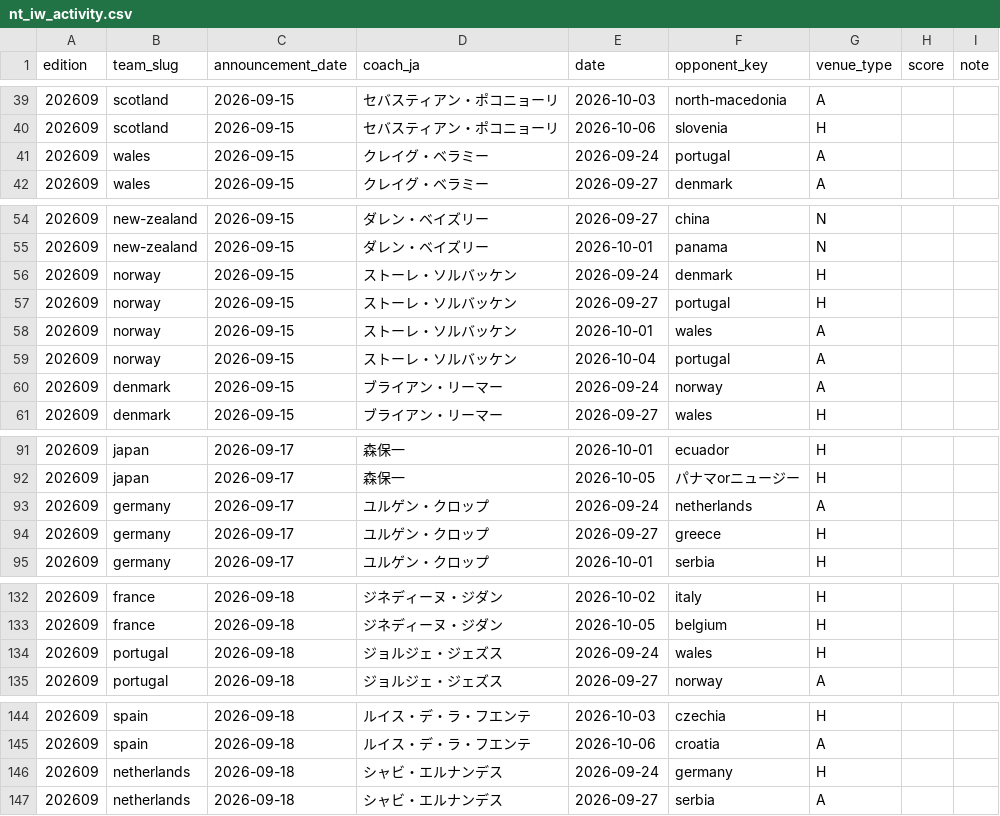
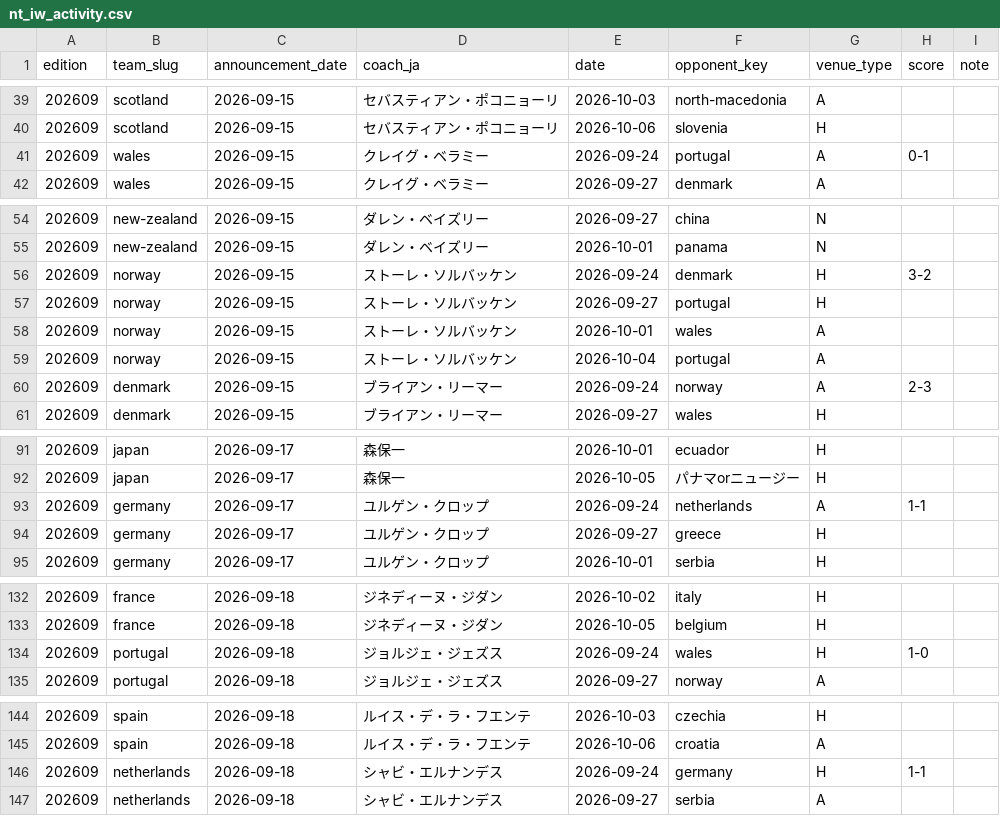
Before and after one commit to football-archive/start, a CSV file: src/data/nt_iw_activity.csv, drawn as a sheet; only a part is shown, gaps mark what is left out.

```diff
--- a/src/data/nt_iw_activity.csv
+++ b/src/data/nt_iw_activity.csv
@@ -40,3 +40,3 @@ edition,team_slug,announcement_date,coach_ja,date,opponent_key,venue_type,score,
 202609,scotland,2026-09-15,セバスティアン・ポコニョーリ,2026-10-06,slovenia,H,,
-202609,wales,2026-09-15,クレイグ・ベラミー,2026-09-24,portugal,A,,
+202609,wales,2026-09-15,クレイグ・ベラミー,2026-09-24,portugal,A,0-1,
 202609,wales,2026-09-15,クレイグ・ベラミー,2026-09-27,denmark,A,,
@@ -55,3 +55,3 @@ edition,team_slug,announcement_date,coach_ja,date,opponent_key,venue_type,score,
 202609,new-zealand,2026-09-15,ダレン・ベイズリー,2026-10-01,panama,N,,
-202609,norway,2026-09-15,ストーレ・ソルバッケン,2026-09-24,denmark,H,,
+202609,norway,2026-09-15,ストーレ・ソルバッケン,2026-09-24,denmark,H,3-2,
 202609,norway,2026-09-15,ストーレ・ソルバッケン,2026-09-27,portugal,H,,
@@ -59,3 +59,3 @@ edition,team_slug,announcement_date,coach_ja,date,opponent_key,venue_type,score,
 202609,norway,2026-09-15,ストーレ・ソルバッケン,2026-10-04,portugal,A,,
-202609,denmark,2026-09-15,ブライアン・リーマー,2026-09-24,norway,A,,
+202609,denmark,2026-09-15,ブライアン・リーマー,2026-09-24,norway,A,2-3,
 202609,denmark,2026-09-15,ブライアン・リーマー,2026-09-27,wales,H,,
@@ -92,3 +92,3 @@ edition,team_slug,announcement_date,coach_ja,date,opponent_key,venue_type,score,
 202609,japan,2026-09-17,森保一,2026-10-05,パナマorニュージー,H,,
-202609,germany,2026-09-17,ユルゲン・クロップ,2026-09-24,netherlands,A,,
+202609,germany,2026-09-17,ユルゲン・クロップ,2026-09-24,netherlands,A,1-1,
 202609,germany,2026-09-17,ユルゲン・クロップ,2026-09-27,greece,H,,
@@ -133,3 +133,3 @@ edition,team_slug,announcement_date,coach_ja,date,opponent_key,venue_type,score,
 202609,france,2026-09-18,ジネディーヌ・ジダン,2026-10-05,belgium,H,,
-202609,portugal,2026-09-18,ジョルジェ・ジェズス,2026-09-24,wales,H,,
+202609,portugal,2026-09-18,ジョルジェ・ジェズス,2026-09-24,wales,H,1-0,
 202609,portugal,2026-09-18,ジョルジェ・ジェズス,2026-09-27,norway,A,,
@@ -145,3 +145,3 @@ edition,team_slug,announcement_date,coach_ja,date,opponent_key,venue_type,score,
 202609,spain,2026-09-18,ルイス・デ・ラ・フエンテ,2026-10-06,croatia,A,,
-202609,netherlands,2026-09-18,シャビ・エルナンデス,2026-09-24,germany,H,,
+202609,netherlands,2026-09-18,シャビ・エルナンデス,2026-09-24,germany,H,1-1,
 202609,netherlands,2026-09-18,シャビ・エルナンデス,2026-09-27,serbia,A,,
```
Also changed, not shown: src/data/updates.csv, 2 other files.
